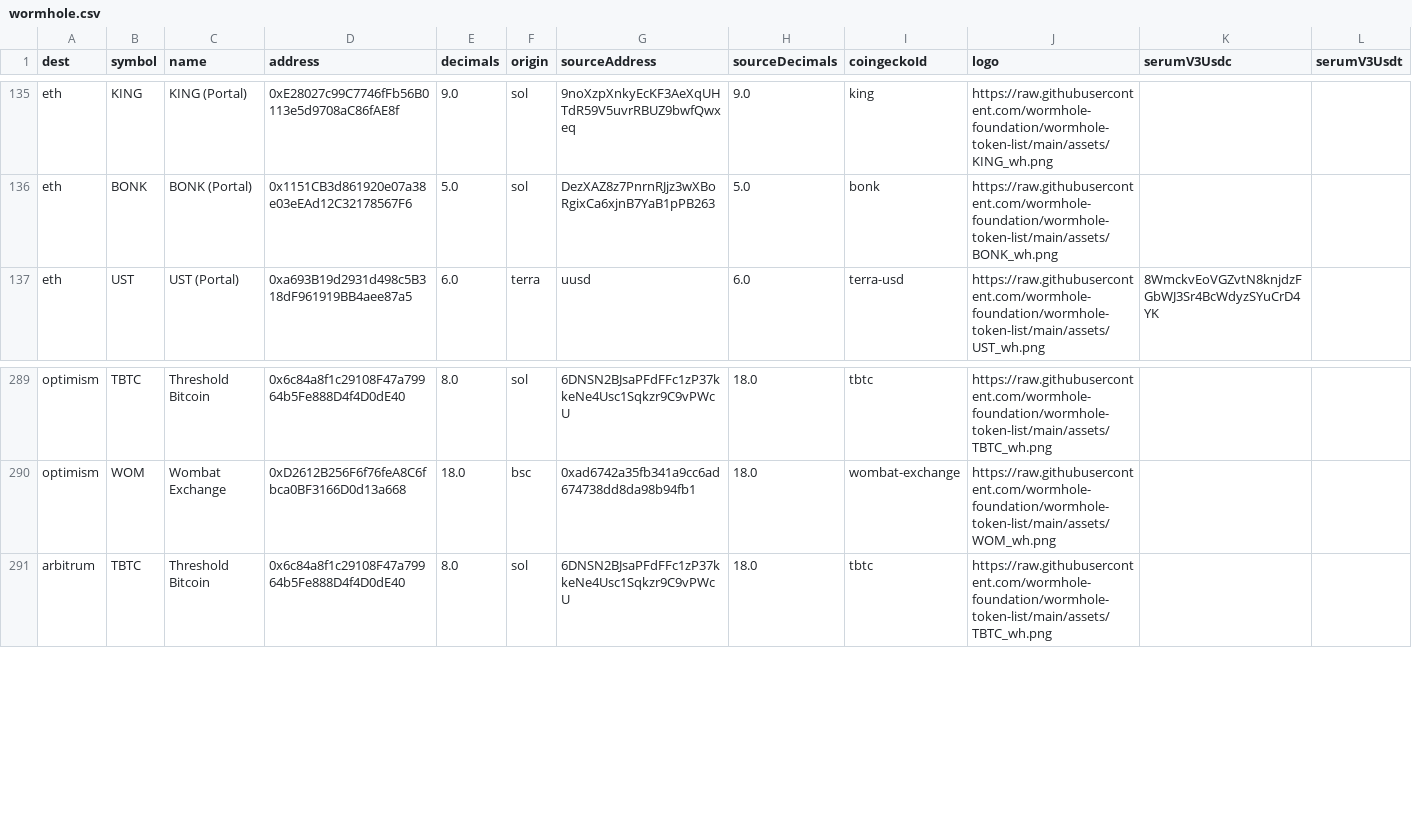
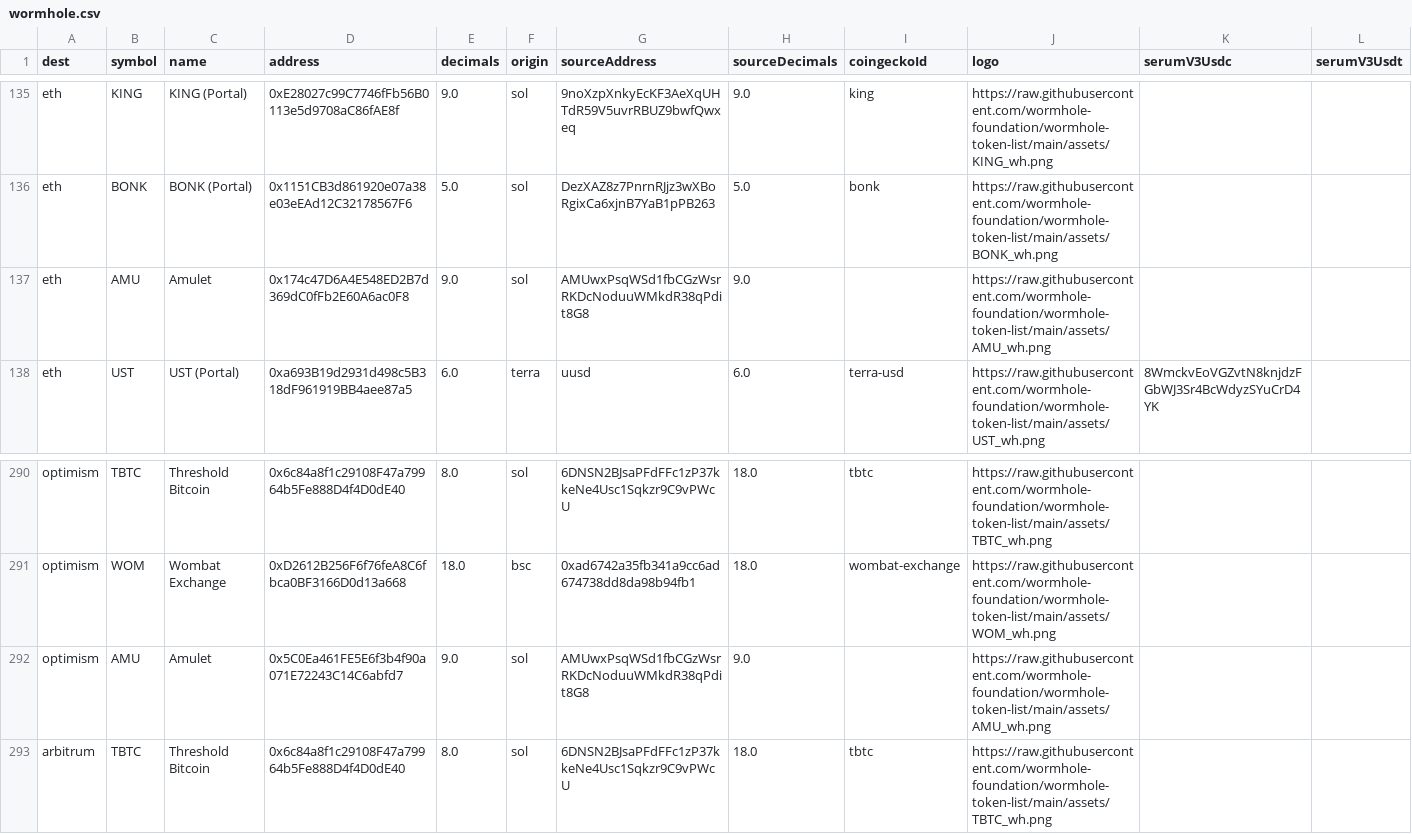
Before and after one commit to jup-ag/token-list, a CSV file: src/partners/data/wormhole.csv, drawn as a sheet; only a part is shown, gaps mark what is left out; the diff names each change by its address in the sheet, - before the commit and + after, or states it on an @@ line.

```diff
--- a/src/partners/data/wormhole.csv
+++ b/src/partners/data/wormhole.csv
+row 137: eth | AMU | Amulet | 0x174c47D6A4E548ED2B7d369dC0fFb2E60A6ac0F8 | 9.0 | sol | AMUwxPsqWSd1fbCGzWsrRKDcNoduuWMkdR38qPdit8G8 | 9.0 |  | https://raw.githubusercontent.com/wormhole-foundation/wormhole-token-list/main/assets/AMU_wh.png
+row 292: optimism | AMU | Amulet | 0x5C0Ea461FE5E6f3b4f90a071E72243C14C6abfd7 | 9.0 | sol | AMUwxPsqWSd1fbCGzWsrRKDcNoduuWMkdR38qPdit8G8 | 9.0 |  | https://raw.githubusercontent.com/wormhole-foundation/wormhole-token-list/main/assets/AMU_wh.png
```
Also changed, not shown: src/partners/data/solana-fm.csv.
